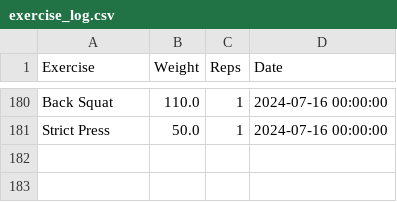
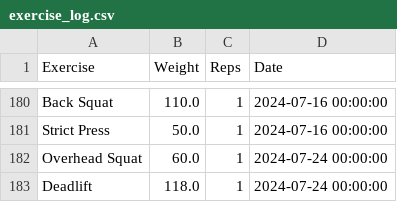
Before and after one commit to hugofitipaldi/PR_tracker, a CSV file: data/exercise_log.csv, drawn as a sheet; only a part is shown, gaps mark what is left out.

Commit message:
data update

```diff
--- a/data/exercise_log.csv
+++ b/data/exercise_log.csv
@@ -181 +181,3 @@ Back Squat,110.0,1,2024-07-16 00:00:00
 Strict Press,50.0,1,2024-07-16 00:00:00
+Overhead Squat,60.0,1,2024-07-24 00:00:00
+Deadlift,118.0,1,2024-07-24 00:00:00
```
